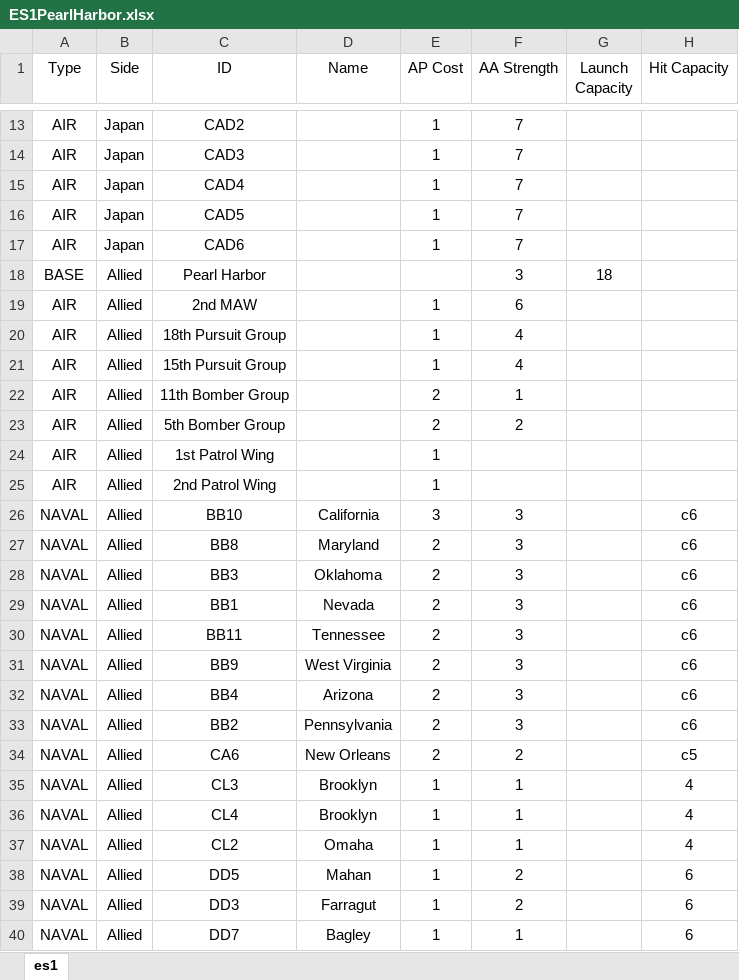
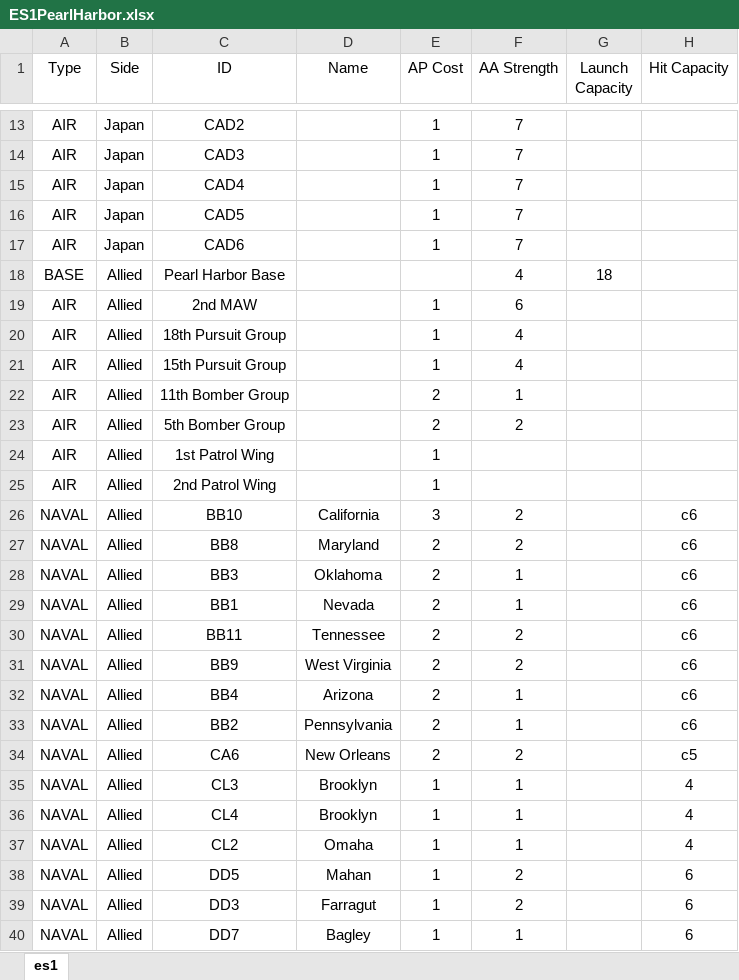
Before and after one commit to euroledger/pacificwar, an Excel workbook: resources/ES1PearlHarbor.xlsx, sheet es1, drawn as a sheet; only a part is shown, gaps mark what is left out; values as stored, in another font and other column widths than the file's, no borders; the diff names each change by its address in the sheet, - before the commit and + after, or states it on an @@ line.

```diff
--- a/resources/ES1PearlHarbor.xlsx (sheet es1)
+++ b/resources/ES1PearlHarbor.xlsx (sheet es1)
-C18 (ID): Pearl Harbor
+C18 (ID): Pearl Harbor Base
-F18 (AA Strength): 3
+F18 (AA Strength): 4
-F26:F27 (AA Strength): 3
+F26:F27 (AA Strength): 2
-F28:F29 (AA Strength): 3
+F28:F29 (AA Strength): 1
-F30:F31 (AA Strength): 3
+F30:F31 (AA Strength): 2
-F32:F33 (AA Strength): 3
+F32:F33 (AA Strength): 1
```
Also changed, not shown: 13 other files.
